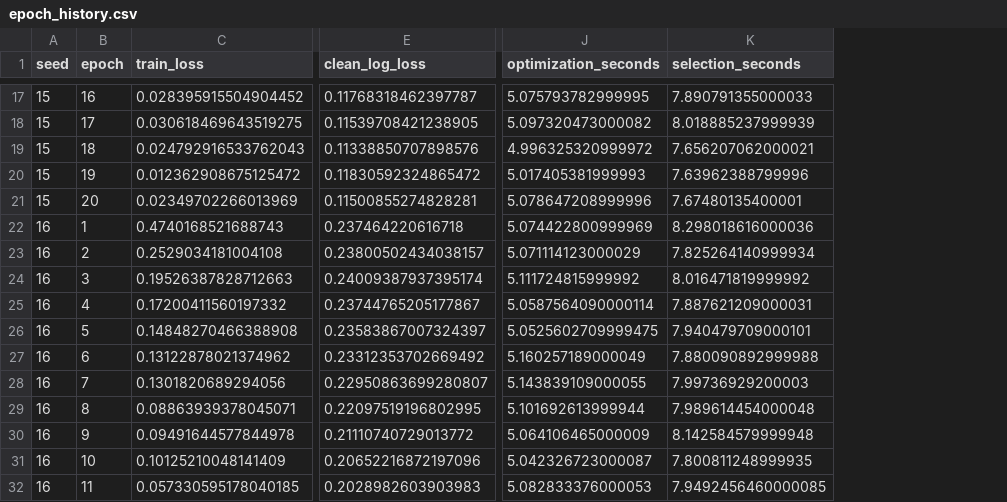
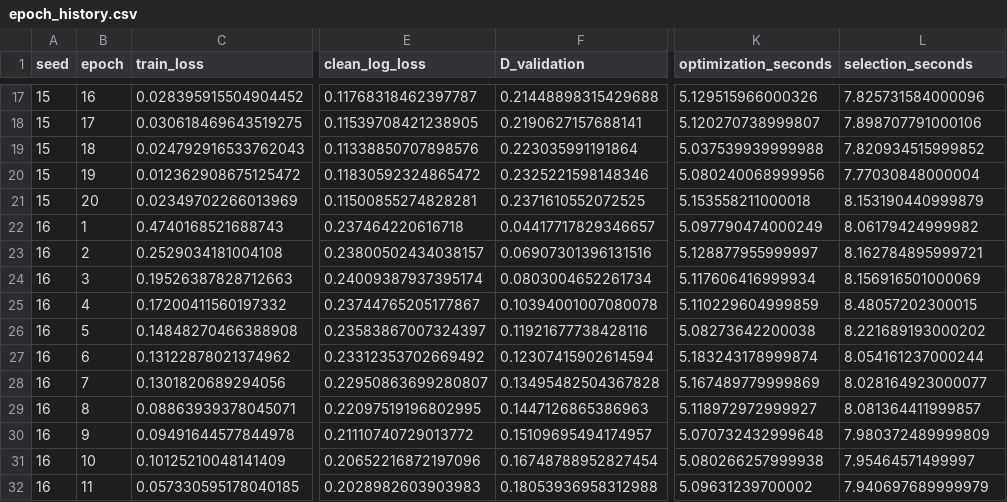
Before and after one commit to hungqbui/security_anaylytics_project, a CSV file: epoch_history.csv, drawn as a sheet; only a part is shown, gaps mark what is left out; addresses are those after the commit; the diff covers the shown part only; the diff names each change by its address in the sheet, - before the commit and + after, or states it on an @@ line.

```diff
--- a/epoch_history.csv
+++ b/epoch_history.csv
+column F (D_validation), rows 17-32: 0.21448898315429688 | 0.2190627157688141 | 0.223035991191864 | 0.2325221598148346 | 0.2371610552072525 | 0.04417717829346657 | 0.06907301396131516 | 0.0803004652261734 | 0.10394001007080078 | 0.11921677738428116 | 0.12307415902614594 | 0.13495482504367828 | 0.1447126865386963 | 0.15109695494174957 | 0.16748788952827454 | 0.18053936958312988
-K17 (optimization_seconds): 5.075793782999995
+K17 (optimization_seconds): 5.129515966000326
-L17 (selection_seconds): 7.890791355000033
+L17 (selection_seconds): 7.825731584000096
-K18 (optimization_seconds): 5.097320473000082
+K18 (optimization_seconds): 5.120270738999807
-L18 (selection_seconds): 8.018885237999939
+L18 (selection_seconds): 7.898707791000106
-K19 (optimization_seconds): 4.996325320999972
+K19 (optimization_seconds): 5.037539939999988
-L19 (selection_seconds): 7.656207062000021
+L19 (selection_seconds): 7.820934515999852
-K20 (optimization_seconds): 5.017405381999993
+K20 (optimization_seconds): 5.080240068999956
-L20 (selection_seconds): 7.63962388799996
+L20 (selection_seconds): 7.77030848000004
-K21 (optimization_seconds): 5.078647208999996
+K21 (optimization_seconds): 5.153558211000018
-L21 (selection_seconds): 7.67480135400001
+L21 (selection_seconds): 8.153190440999879
-K22 (optimization_seconds): 5.074422800999969
+K22 (optimization_seconds): 5.097790474000249
-L22 (selection_seconds): 8.298018616000036
+L22 (selection_seconds): 8.06179424999982
-K23 (optimization_seconds): 5.071114123000029
+K23 (optimization_seconds): 5.128877955999997
-L23 (selection_seconds): 7.825264140999934
+L23 (selection_seconds): 8.162784895999721
-K24 (optimization_seconds): 5.111724815999992
+K24 (optimization_seconds): 5.117606416999934
-L24 (selection_seconds): 8.016471819999992
+L24 (selection_seconds): 8.156916501000069
-K25 (optimization_seconds): 5.0587564090000114
+K25 (optimization_seconds): 5.110229604999859
-L25 (selection_seconds): 7.887621209000031
+L25 (selection_seconds): 8.48057202300015
-K26 (optimization_seconds): 5.0525602709999475
+K26 (optimization_seconds): 5.08273642200038
-L26 (selection_seconds): 7.940479709000101
+L26 (selection_seconds): 8.221689193000202
-K27 (optimization_seconds): 5.160257189000049
+K27 (optimization_seconds): 5.183243178999874
-L27 (selection_seconds): 7.880090892999988
+L27 (selection_seconds): 8.054161237000244
-K28 (optimization_seconds): 5.143839109000055
+K28 (optimization_seconds): 5.167489779999869
-L28 (selection_seconds): 7.99736929200003
+L28 (selection_seconds): 8.028164923000077
-K29 (optimization_seconds): 5.101692613999944
+K29 (optimization_seconds): 5.118972972999927
-L29 (selection_seconds): 7.989614454000048
+L29 (selection_seconds): 8.081364411999857
-K30 (optimization_seconds): 5.064106465000009
+K30 (optimization_seconds): 5.070732432999648
-L30 (selection_seconds): 8.142584579999948
+L30 (selection_seconds): 7.980372489999809
-K31 (optimization_seconds): 5.042326723000087
+K31 (optimization_seconds): 5.080266257999938
-L31 (selection_seconds): 7.800811248999935
+L31 (selection_seconds): 7.95464571499997
-K32 (optimization_seconds): 5.082833376000053
+K32 (optimization_seconds): 5.09631239700002
-L32 (selection_seconds): 7.9492456460000085
+L32 (selection_seconds): 7.940697689999979
```
Also changed, not shown: 88 edited cells elsewhere in this file, runtimes.csv, 20 other files.
